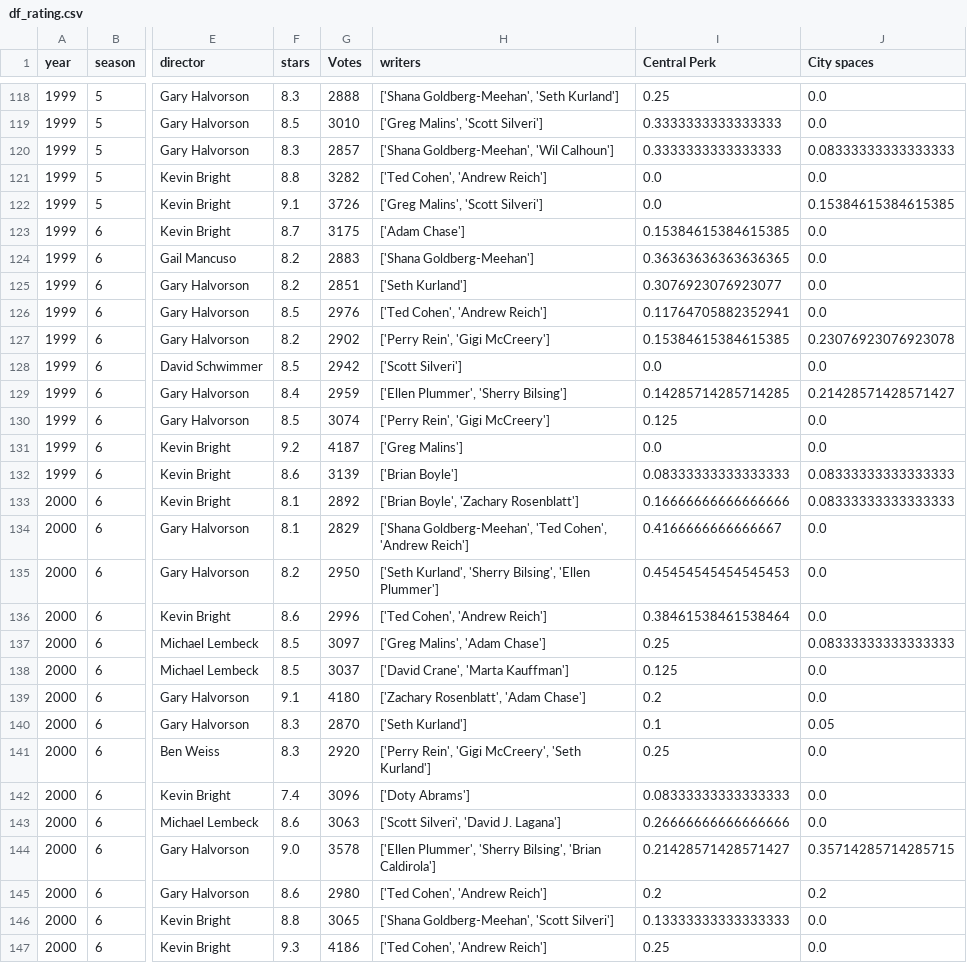
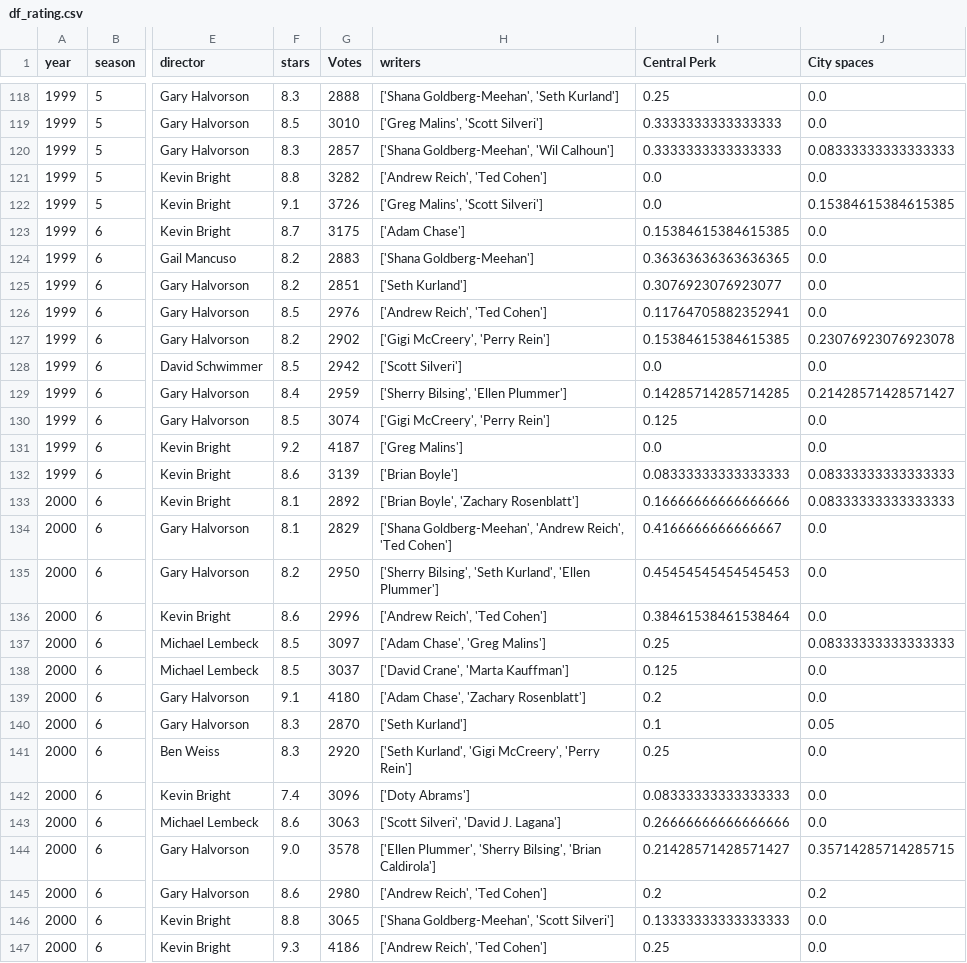
Before and after one commit to DimitarDimitrov2001/EMM-Friends-Project, a CSV file: preprocessed_data/df_rating.csv (was df_rating.csv), drawn as a sheet; only a part is shown, gaps mark what is left out; the diff covers the shown part only; the diff names each change by its address in the sheet, - before the commit and + after, or states it on an @@ line.

```diff
--- a/df_rating.csv
+++ b/preprocessed_data/df_rating.csv
-H121 (writers): ['Ted Cohen', 'Andrew Reich']
+H121 (writers): ['Andrew Reich', 'Ted Cohen']
-H126 (writers): ['Ted Cohen', 'Andrew Reich']
+H126 (writers): ['Andrew Reich', 'Ted Cohen']
-H127 (writers): ['Perry Rein', 'Gigi McCreery']
+H127 (writers): ['Gigi McCreery', 'Perry Rein']
-H129 (writers): ['Ellen Plummer', 'Sherry Bilsing']
+H129 (writers): ['Sherry Bilsing', 'Ellen Plummer']
-H130 (writers): ['Perry Rein', 'Gigi McCreery']
+H130 (writers): ['Gigi McCreery', 'Perry Rein']
-H134 (writers): ['Shana Goldberg-Meehan', 'Ted Cohen', 'Andrew Reich']
+H134 (writers): ['Shana Goldberg-Meehan', 'Andrew Reich', 'Ted Cohen']
-H135 (writers): ['Seth Kurland', 'Sherry Bilsing', 'Ellen Plummer']
+H135 (writers): ['Sherry Bilsing', 'Seth Kurland', 'Ellen Plummer']
-H136 (writers): ['Ted Cohen', 'Andrew Reich']
+H136 (writers): ['Andrew Reich', 'Ted Cohen']
-H137 (writers): ['Greg Malins', 'Adam Chase']
+H137 (writers): ['Adam Chase', 'Greg Malins']
-H139 (writers): ['Zachary Rosenblatt', 'Adam Chase']
+H139 (writers): ['Adam Chase', 'Zachary Rosenblatt']
-H141 (writers): ['Perry Rein', 'Gigi McCreery', 'Seth Kurland']
+H141 (writers): ['Seth Kurland', 'Gigi McCreery', 'Perry Rein']
-H145 (writers): ['Ted Cohen', 'Andrew Reich']
+H145 (writers): ['Andrew Reich', 'Ted Cohen']
-H147 (writers): ['Ted Cohen', 'Andrew Reich']
+H147 (writers): ['Andrew Reich', 'Ted Cohen']
```
Also changed, not shown: 68 edited cells elsewhere in this file, 7 other files.
